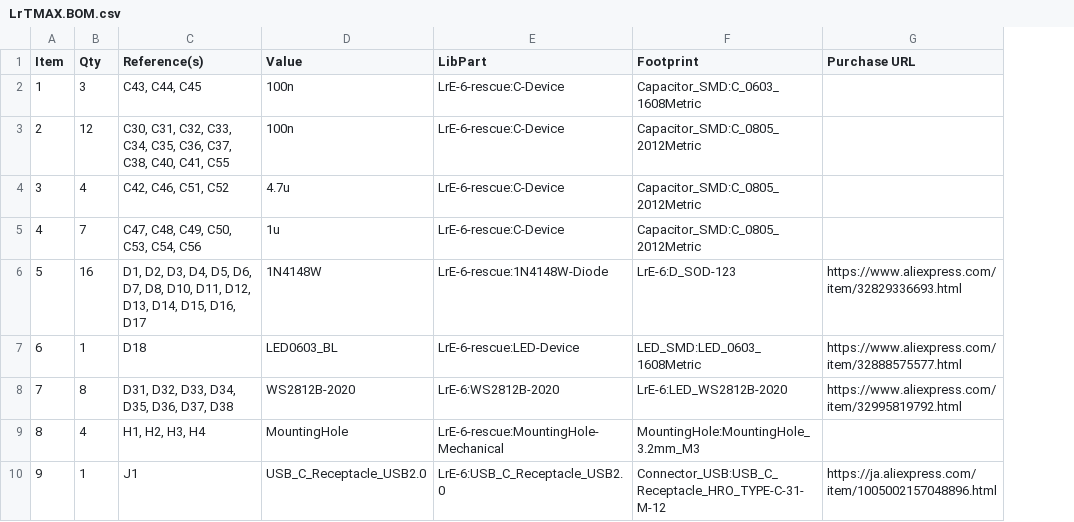
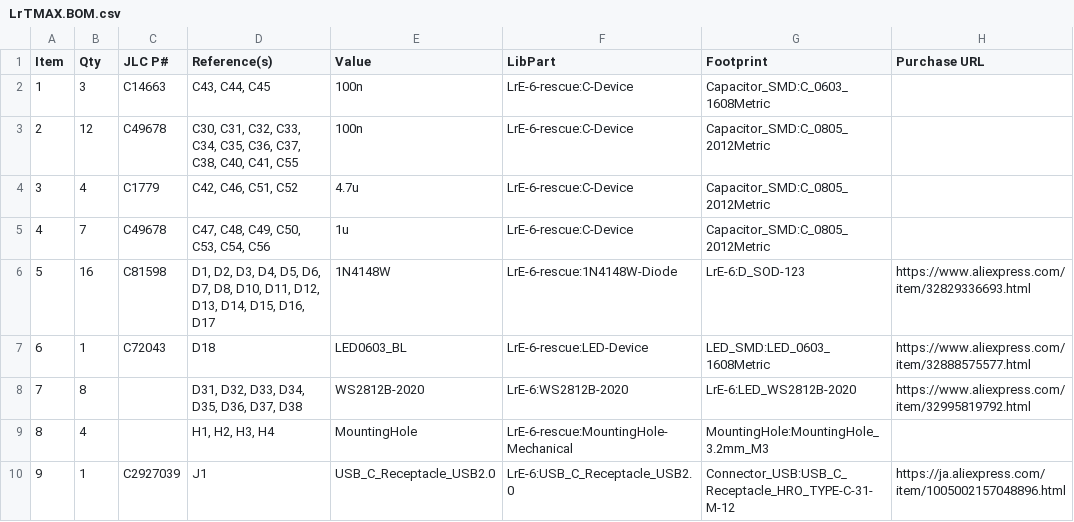
Before and after one commit to remov-b4-flight/LrTMAX, a CSV file: LrTMAX.4lpb/LrTMAX.BOM.csv, drawn as a sheet; only a part is shown; the diff names each change by its address in the sheet, - before the commit and + after, or states it on an @@ line.

Commit message:
modify PCB BOM for JLCPCB Asslembly order(just a test)

```diff
--- a/LrTMAX.4lpb/LrTMAX.BOM.csv
+++ b/LrTMAX.4lpb/LrTMAX.BOM.csv
+column C (JLC P#), rows 2-10: C14663 | C49678 | C1779 | C49678 | C81598 | C72043 |  |  | C2927039
```
